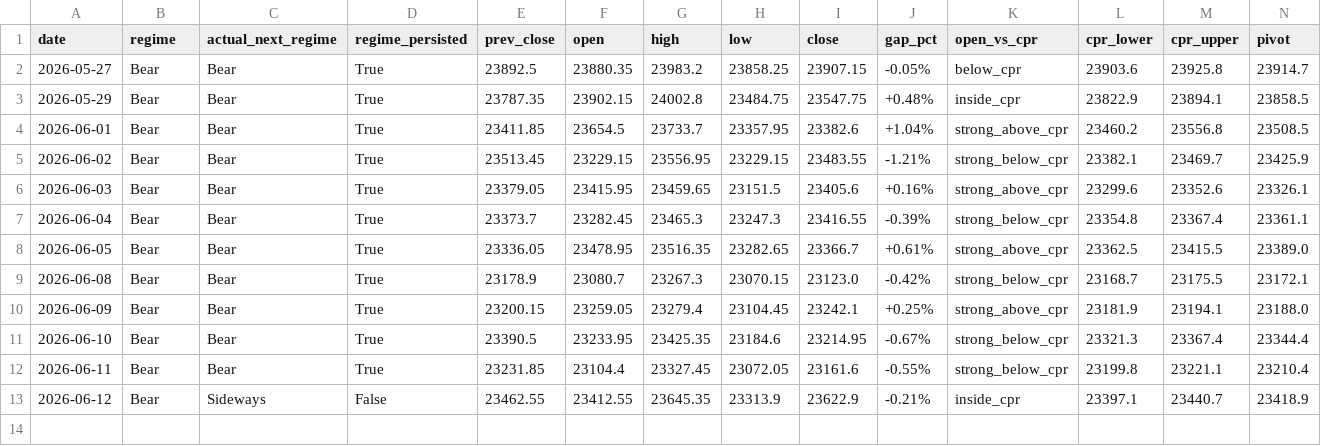
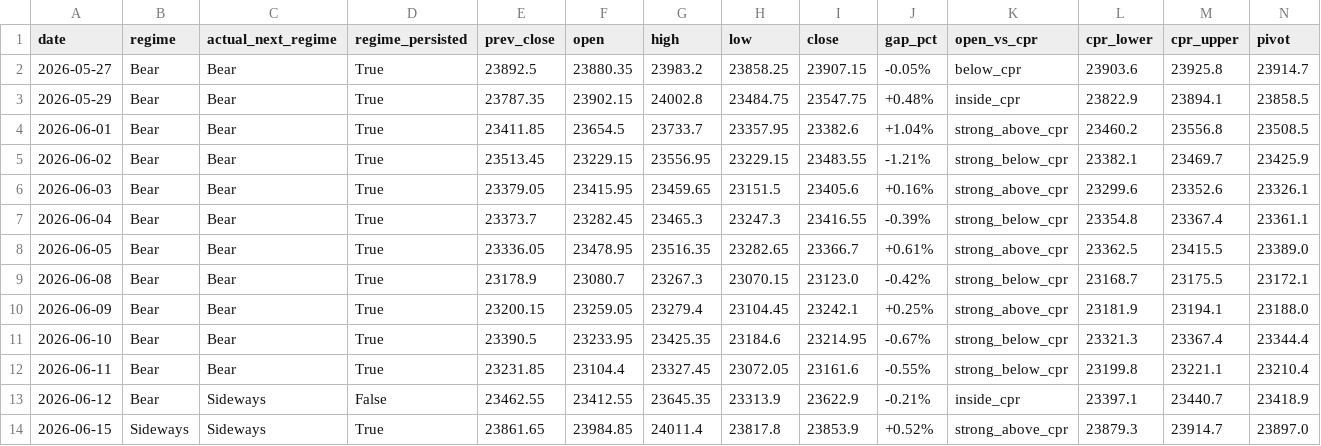
Before and after one commit to Anit0607/Merged-Nifty-Intraday-Analysis, a CSV file: results.csv, drawn as a sheet; only a part is shown; rows hold the shown columns only; the diff names each change by its address in the sheet, - before the commit and + after, or states it on an @@ line.

```diff
--- a/results.csv
+++ b/results.csv
+row 14: 2026-06-15 | Sideways | Sideways | True | 23861.65 | 23984.85 | 24011.4 | 23817.8 | 23853.9 | +0.52% | strong_above_cpr | 23879.3 | 23914.7 | 23897.0
```
Also changed, not shown: 2 other files.
